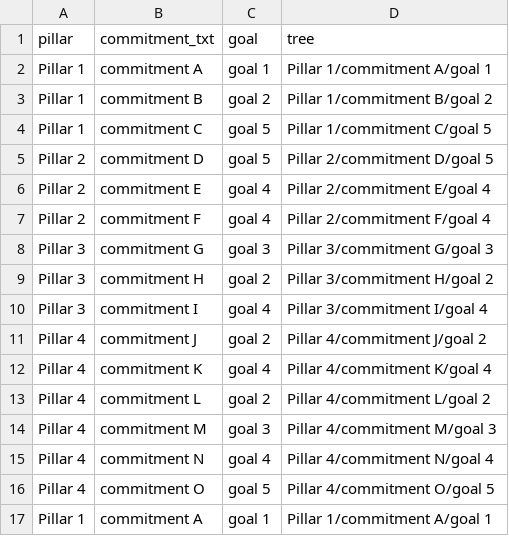
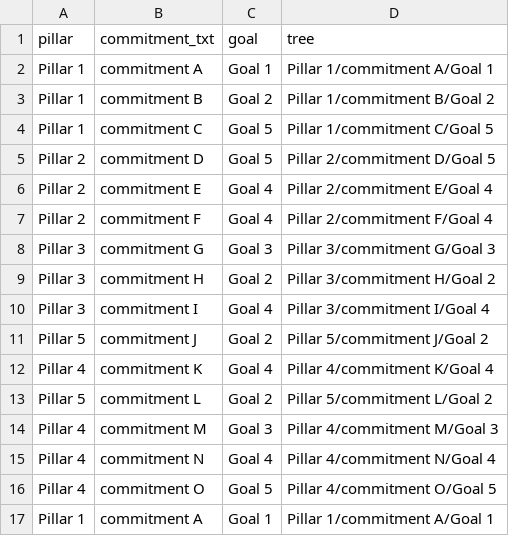
Before and after one commit to cdtrich/dfi, a CSV file: goals.csv, drawn as a sheet; only a part is shown; the diff covers the shown part only.

Commit message:
Initial re-commit

```diff
--- a/goals.csv
+++ b/goals.csv
@@ -1,17 +1,17 @@
 pillar,commitment_txt,goal,tree
-Pillar 1,commitment A,goal 1,Pillar 1/commitment A/goal 1
-Pillar 1,commitment B,goal 2,Pillar 1/commitment B/goal 2
-Pillar 1,commitment C,goal 5,Pillar 1/commitment C/goal 5
-Pillar 2,commitment D,goal 5,Pillar 2/commitment D/goal 5
-Pillar 2,commitment E,goal 4,Pillar 2/commitment E/goal 4
-Pillar 2,commitment F,goal 4,Pillar 2/commitment F/goal 4
-Pillar 3,commitment G,goal 3,Pillar 3/commitment G/goal 3
-Pillar 3,commitment H,goal 2,Pillar 3/commitment H/goal 2
-Pillar 3,commitment I,goal 4,Pillar 3/commitment I/goal 4
-Pillar 4,commitment J,goal 2,Pillar 4/commitment J/goal 2
-Pillar 4,commitment K,goal 4,Pillar 4/commitment K/goal 4
-Pillar 4,commitment L,goal 2,Pillar 4/commitment L/goal 2
-Pillar 4,commitment M,goal 3,Pillar 4/commitment M/goal 3
-Pillar 4,commitment N,goal 4,Pillar 4/commitment N/goal 4
-Pillar 4,commitment O,goal 5,Pillar 4/commitment O/goal 5
-Pillar 1,commitment A,goal 1,Pillar 1/commitment A/goal 1
+Pillar 1,commitment A,Goal 1,Pillar 1/commitment A/Goal 1
+Pillar 1,commitment B,Goal 2,Pillar 1/commitment B/Goal 2
+Pillar 1,commitment C,Goal 5,Pillar 1/commitment C/Goal 5
+Pillar 2,commitment D,Goal 5,Pillar 2/commitment D/Goal 5
+Pillar 2,commitment E,Goal 4,Pillar 2/commitment E/Goal 4
+Pillar 2,commitment F,Goal 4,Pillar 2/commitment F/Goal 4
+Pillar 3,commitment G,Goal 3,Pillar 3/commitment G/Goal 3
+Pillar 3,commitment H,Goal 2,Pillar 3/commitment H/Goal 2
+Pillar 3,commitment I,Goal 4,Pillar 3/commitment I/Goal 4
+Pillar 5,commitment J,Goal 2,Pillar 5/commitment J/Goal 2
+Pillar 4,commitment K,Goal 4,Pillar 4/commitment K/Goal 4
+Pillar 5,commitment L,Goal 2,Pillar 5/commitment L/Goal 2
+Pillar 4,commitment M,Goal 3,Pillar 4/commitment M/Goal 3
+Pillar 4,commitment N,Goal 4,Pillar 4/commitment N/Goal 4
+Pillar 4,commitment O,Goal 5,Pillar 4/commitment O/Goal 5
+Pillar 1,commitment A,Goal 1,Pillar 1/commitment A/Goal 1
```
Also changed, not shown: 33 edited cells elsewhere in this file, 28 other files.
